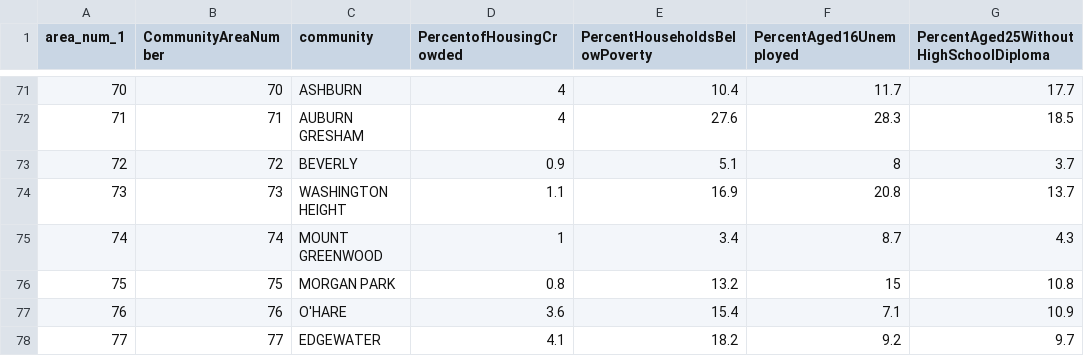
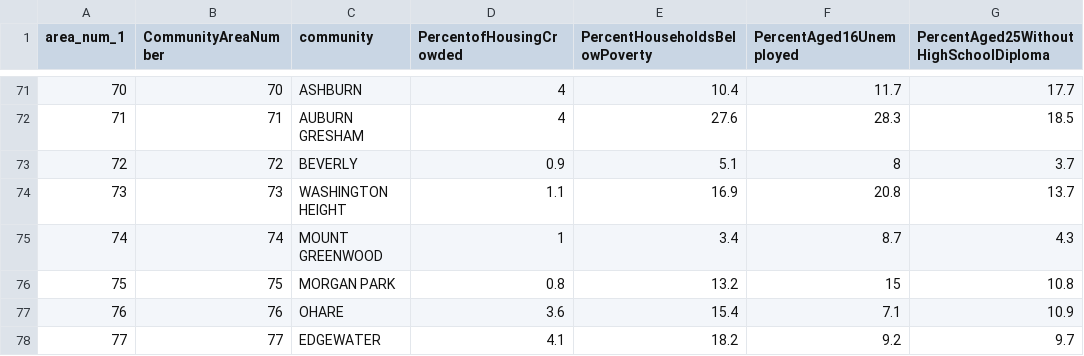
Before and after one commit to JasminBecerra/d3-coordinated-viz, a CSV file: data/ChicagoSocioEconData3.csv, drawn as a sheet; only a part is shown, gaps mark what is left out; the diff names each change by its address in the sheet, - before the commit and + after, or states it on an @@ line.

```diff
--- a/data/ChicagoSocioEconData3.csv
+++ b/data/ChicagoSocioEconData3.csv
-C77 (community): O'HARE
+C77 (community): OHARE
```
Also changed, not shown: 3 other files.
